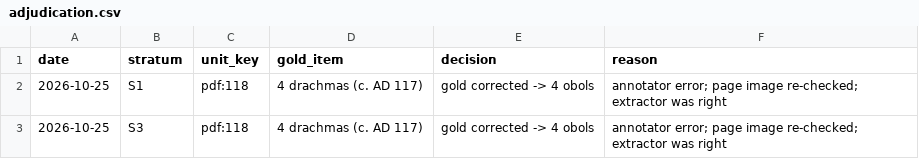
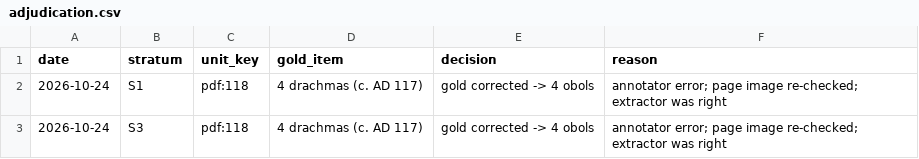
Before and after one commit to andrm101/roman_economics, a CSV file: benchmark/adjudication.csv, drawn as a sheet.

```diff
--- a/benchmark/adjudication.csv
+++ b/benchmark/adjudication.csv
@@ -1,3 +1,3 @@
 date,stratum,unit_key,gold_item,decision,reason
-2026-10-25,S1,pdf:118,4 drachmas (c. AD 117),gold corrected -> 4 obols,annotator error; page image re-checked; extractor was right
-2026-10-25,S3,pdf:118,4 drachmas (c. AD 117),gold corrected -> 4 obols,annotator error; page image re-checked; extractor was right
+2026-10-24,S1,pdf:118,4 drachmas (c. AD 117),gold corrected -> 4 obols,annotator error; page image re-checked; extractor was right
+2026-10-24,S3,pdf:118,4 drachmas (c. AD 117),gold corrected -> 4 obols,annotator error; page image re-checked; extractor was right
```
Also changed, not shown: registers/experiment_registry.csv, 29 other files.
